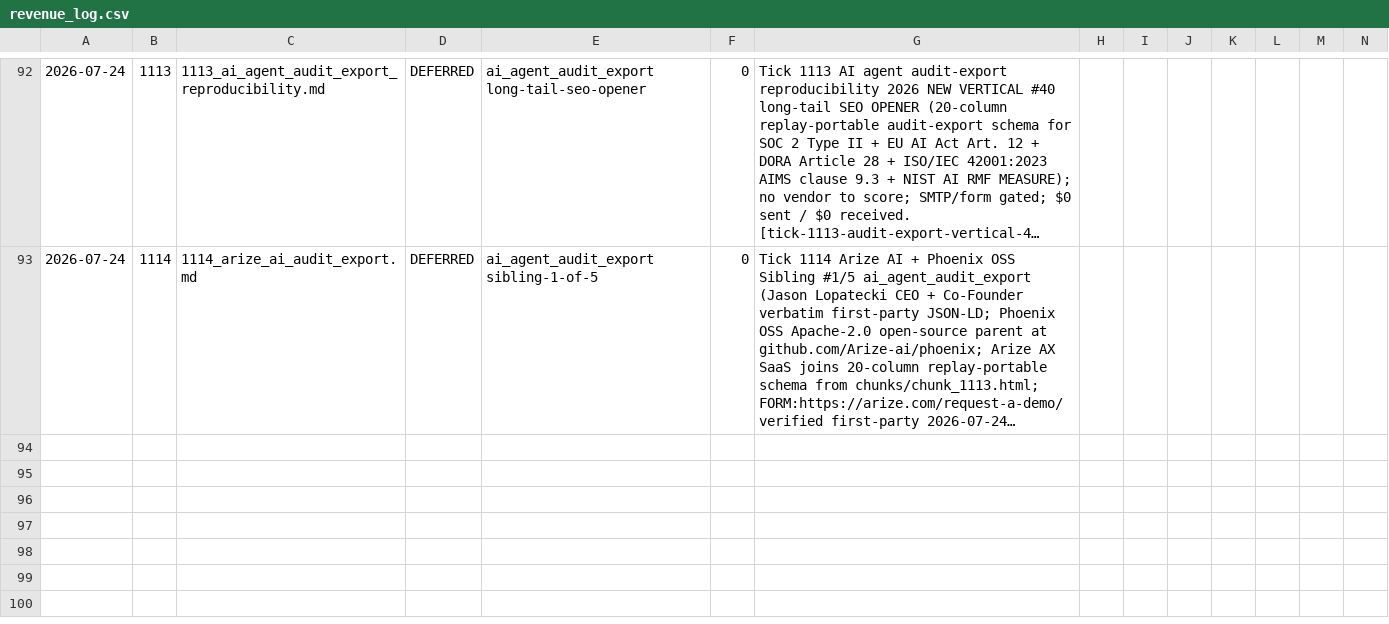
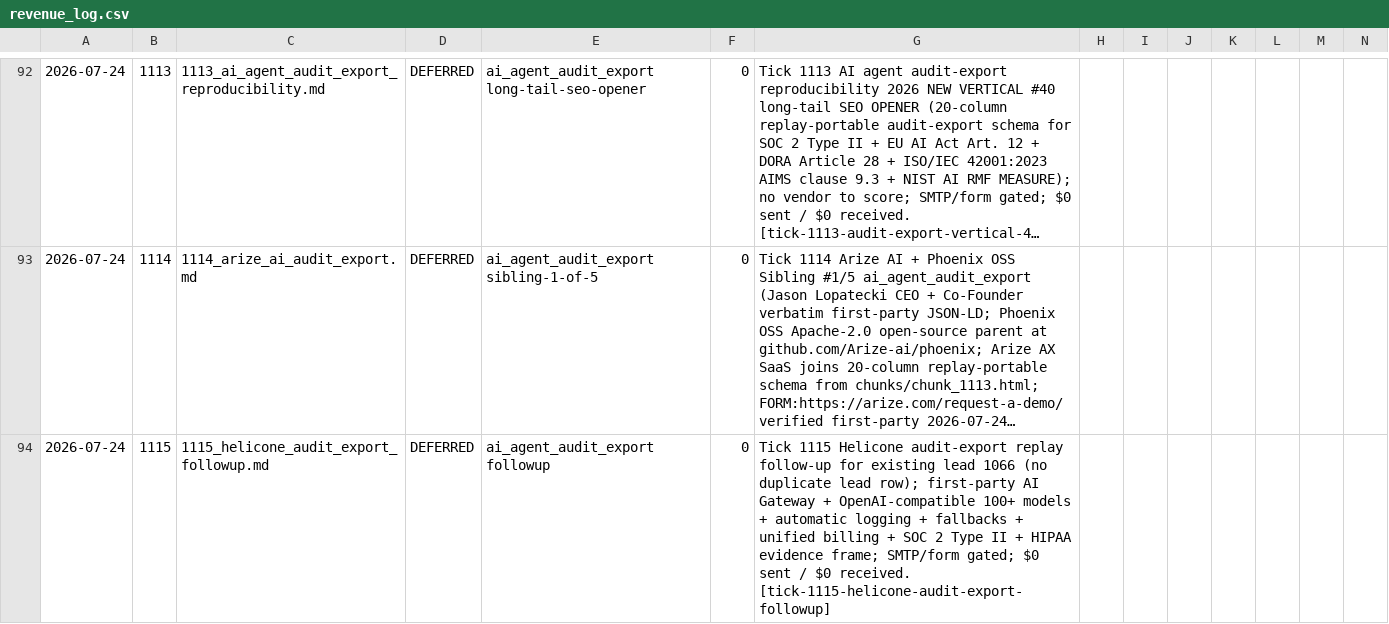
Before and after one commit to TalonForgeHQ/atlas-store, a CSV file: cold_email/revenue_log.csv, drawn as a sheet; only a part is shown, gaps mark what is left out; long unchanged cells end in …; rows hold the shown columns only; the diff names each change by its address in the sheet, - before the commit and + after, or states it on an @@ line.

Commit message:
tick 1115: Helicone audit-export replay follow-up frame

```diff
--- a/cold_email/revenue_log.csv
+++ b/cold_email/revenue_log.csv
+row 94: 2026-07-24 | 1115 | 1115_helicone_audit_export_followup.md | DEFERRED | ai_agent_audit_export followup | 0 | Tick 1115 Helicone audit-export replay follow-up for existing lead 1066 (no duplicate lead row); first-party AI Gateway + OpenAI-compatible 100+ models + automatic logging + fallbacks + unified billing + SOC 2 Type II + HIPAA evidence frame; SMTP/form gated; $0 sent / $0 received. [tick-1115-helicone-audit-export-followup]
```
Also changed, not shown: 2 other files.
